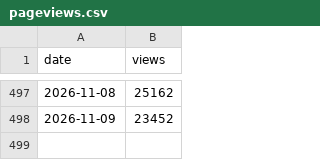
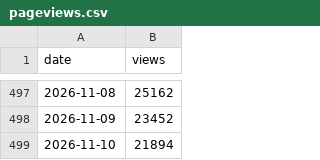
Before and after one commit to jmurphy328-code/Social-listening, a CSV file: data/spider-man-brand-new-day/pageviews.csv, drawn as a sheet; only a part is shown, gaps mark what is left out; the diff names each change by its address in the sheet, - before the commit and + after, or states it on an @@ line.

```diff
--- a/data/spider-man-brand-new-day/pageviews.csv
+++ b/data/spider-man-brand-new-day/pageviews.csv
+row 499: 2026-11-10 | 21894
```
Also changed, not shown: data/obsession/pageviews.csv, data/the-odyssey/pageviews.csv, 5 other files.
